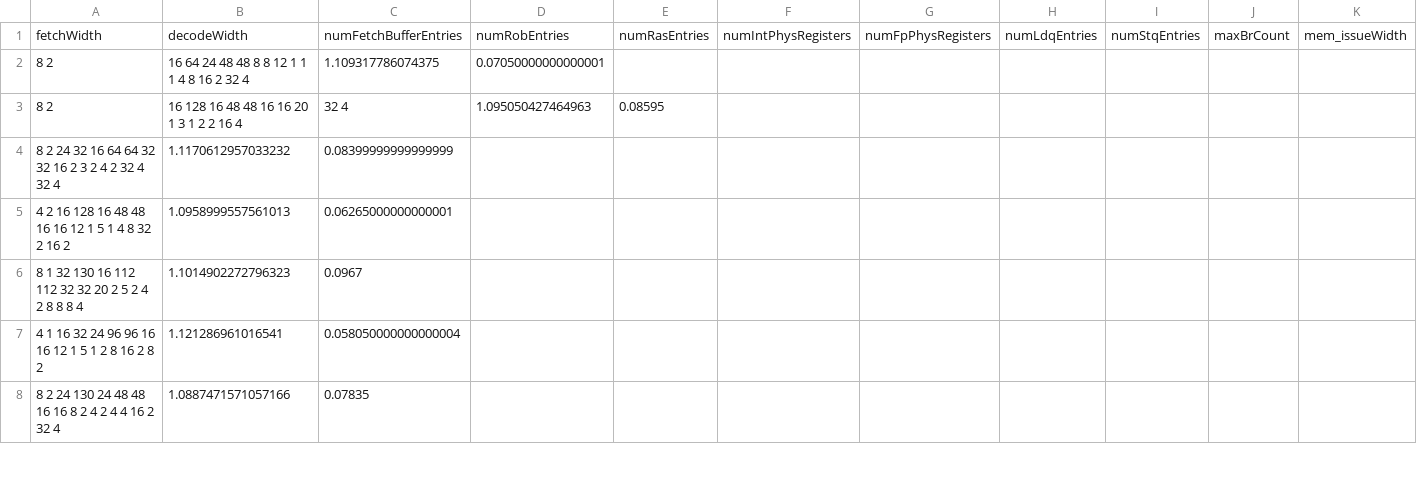
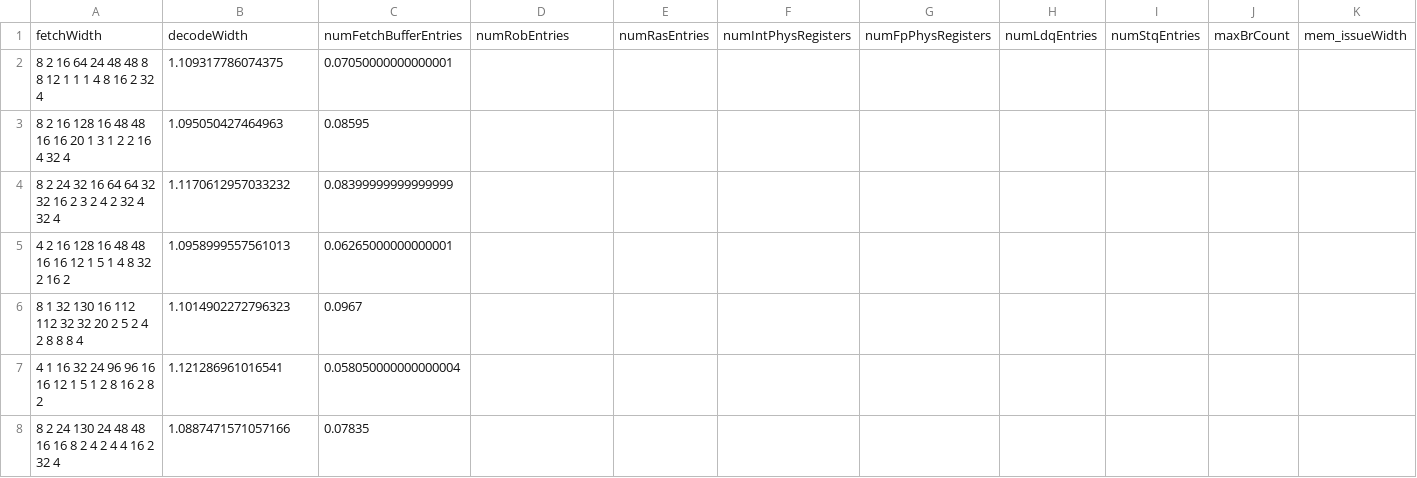
Before and after one commit to baichen318/rl-explorer, a CSV file: data/dataset-random/dataset.csv, drawn as a sheet; only a part is shown; removed rows and columns are numbered as before the commit, all else as after; rows hold the shown columns only; the diff names each change by its address in the sheet, - before the commit and + after, or states it on an @@ line.

```diff
--- a/data/dataset-random/dataset.csv
+++ b/data/dataset-random/dataset.csv
-row 2: 8 2 | 16 64 24 48 48 8 8 12 1 1 1 4 8 16 2 32 4 | 1.109317786074375 | 0.07050000000000001
-row 3: 8 2 | 16 128 16 48 48 16 16 20 1 3 1 2 2 16 4 | 32 4 | 1.095050427464963 | 0.08595
+row 2: 8 2 16 64 24 48 48 8 8 12 1 1 1 4 8 16 2 32 4 | 1.109317786074375 | 0.07050000000000001
+row 3: 8 2 16 128 16 48 48 16 16 20 1 3 1 2 2 16 4 32 4 | 1.095050427464963 | 0.08595
```
Also changed, not shown: 8 other files.
